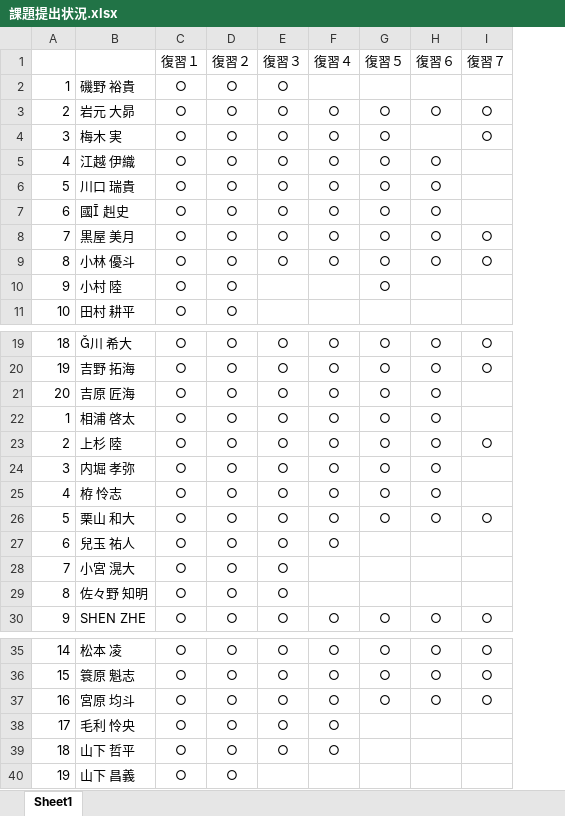
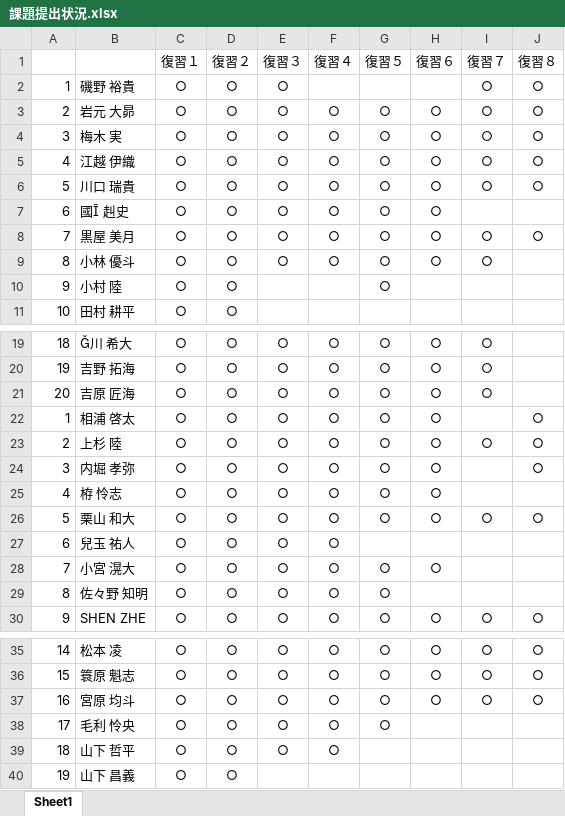
Before and after one commit to nishino-naoyuki/2018Web, an Excel workbook: 課題/課題提出状況.xlsx, sheet Sheet1, drawn as a sheet; only a part is shown, gaps mark what is left out; values as stored, in another font and other column widths than the file's, no borders; the diff names each change by its address in the sheet, - before the commit and + after, or states it on an @@ line.

Commit message:
課題状況更新　9/20 17:09

```diff
--- a/課題/課題提出状況.xlsx (sheet Sheet1)
+++ b/課題/課題提出状況.xlsx (sheet Sheet1)
+column J (復習８), rows 2-8: ○ | ○ | ○ | ○ | ○ |  | ○; rows 22-30: ○ | ○ | ○ |  | ○ |  |  |  | ○; rows 35-37: all ○
-I2 (復習７): (empty)
+I2 (復習７): ○
-H4 (復習６): (empty)
+H4 (復習６): ○
-I5:I6 (復習７): (empty)
+I5:I6 (復習７): ○
-I21 (復習７): (empty)
+I21 (復習７): ○
-F28:F29 (復習４): (empty)
+F28:F29 (復習４): ○
-G28:G29 (復習５): (empty)
+G28:G29 (復習５): ○
-H28 (復習６): (empty)
+H28 (復習６): ○
-G38 (復習５): (empty)
+G38 (復習５): ○
```
